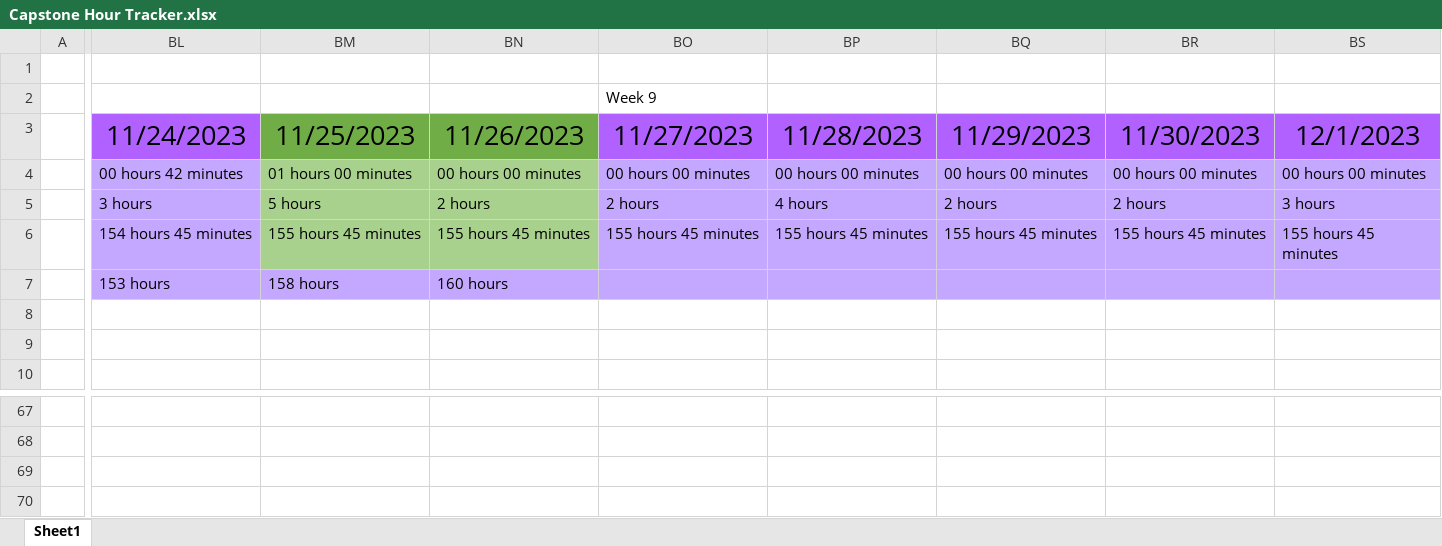
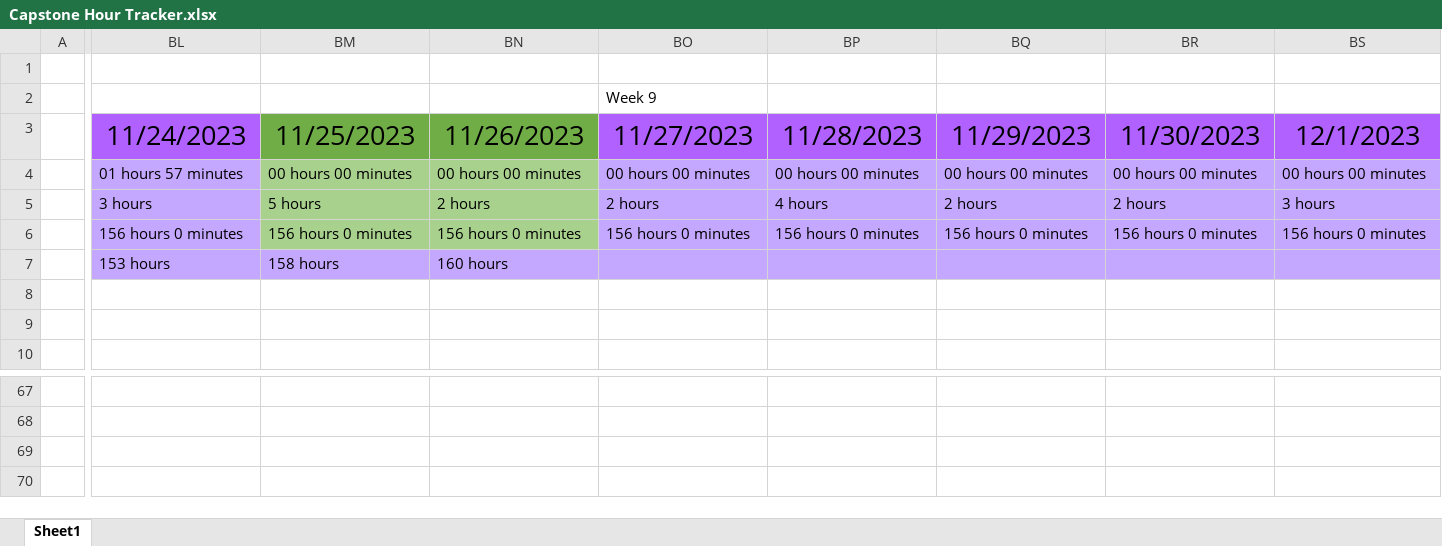
Before and after one commit to alexbatesdev/Neumont-Capstone, an Excel workbook: Documents/Capstone Hour Tracker.xlsx, sheet Sheet1, drawn as a sheet; only a part is shown, gaps mark what is left out; values as stored, in another font and other column widths than the file's, no borders; the diff covers the shown part only; the diff names each change by its address in the sheet, - before the commit and + after, or states it on an @@ line.

```diff
--- a/Documents/Capstone Hour Tracker.xlsx (sheet Sheet1)
+++ b/Documents/Capstone Hour Tracker.xlsx (sheet Sheet1)
-BL4: 00 hours 42 minutes
+BL4: 01 hours 57 minutes
-BM4: 01 hours 00 minutes
+BM4: 00 hours 00 minutes
-BL6: 154 hours 45 minutes
+BL6: 156 hours 0 minutes
-BM6: 155 hours 45 minutes
+BM6: 156 hours 0 minutes
-BN6: 155 hours 45 minutes
+BN6: 156 hours 0 minutes
-BO6: 155 hours 45 minutes
+BO6: 156 hours 0 minutes
-BP6: 155 hours 45 minutes
+BP6: 156 hours 0 minutes
-BQ6: 155 hours 45 minutes
+BQ6: 156 hours 0 minutes
-BR6: 155 hours 45 minutes
+BR6: 156 hours 0 minutes
-BS6: 155 hours 45 minutes
+BS6: 156 hours 0 minutes
```
Also changed, not shown: 12 edited cells elsewhere in this sheet, 4 other files.
